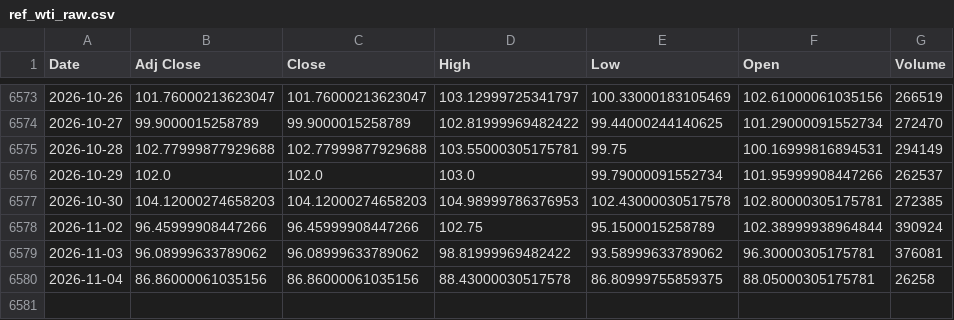
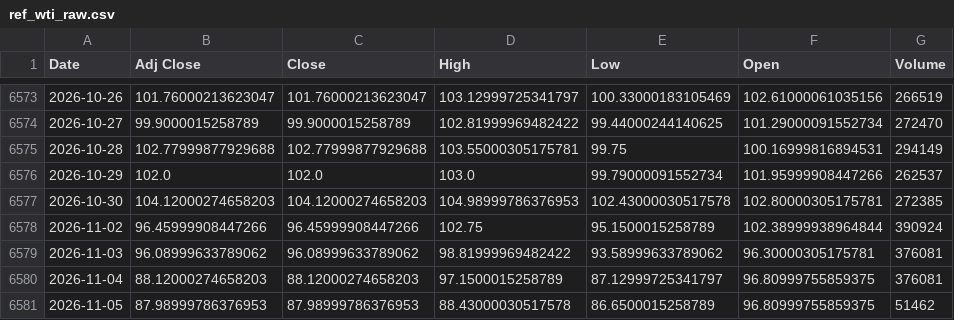
Before and after one commit to jini-bot/soxx-data, a CSV file: ref_wti_raw.csv, drawn as a sheet; only a part is shown, gaps mark what is left out.

```diff
--- a/ref_wti_raw.csv
+++ b/ref_wti_raw.csv
@@ -6579,2 +6579,3 @@
 2026-11-03,96.08999633789062,96.08999633789062,98.81999969482422,93.58999633789062,96.30000305175781,376081
-2026-11-04,86.86000061035156,86.86000061035156,88.43000030517578,86.80999755859375,88.05000305175781,26258
+2026-11-04,88.12000274658203,88.12000274658203,97.1500015258789,87.12999725341797,96.80999755859375,376081
+2026-11-05,87.98999786376953,87.98999786376953,88.43000030517578,86.6500015258789,96.80999755859375,51462
```
Also changed, not shown: qqq_raw.csv, ref_dxy_raw.csv, 17 other files.
